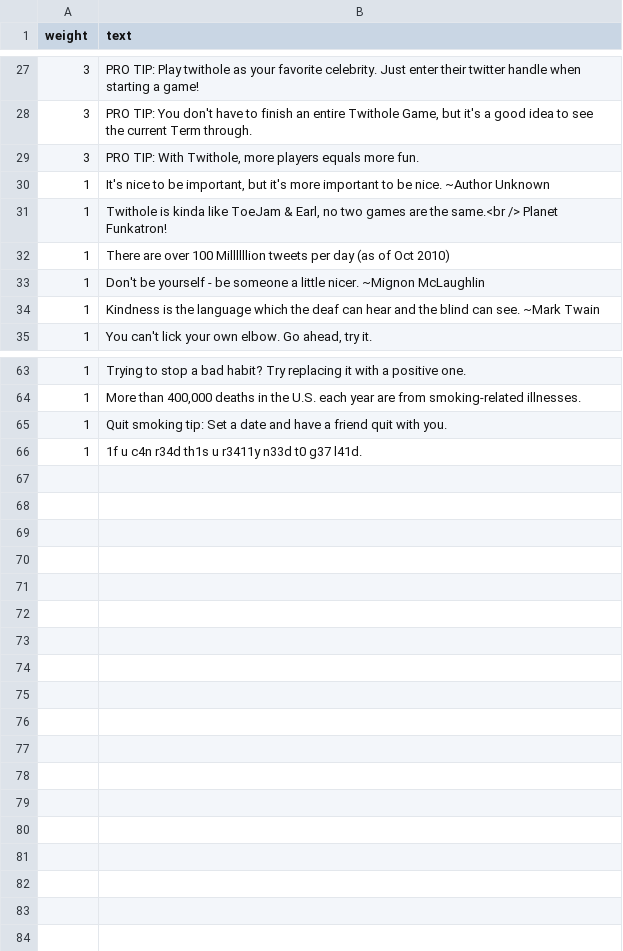
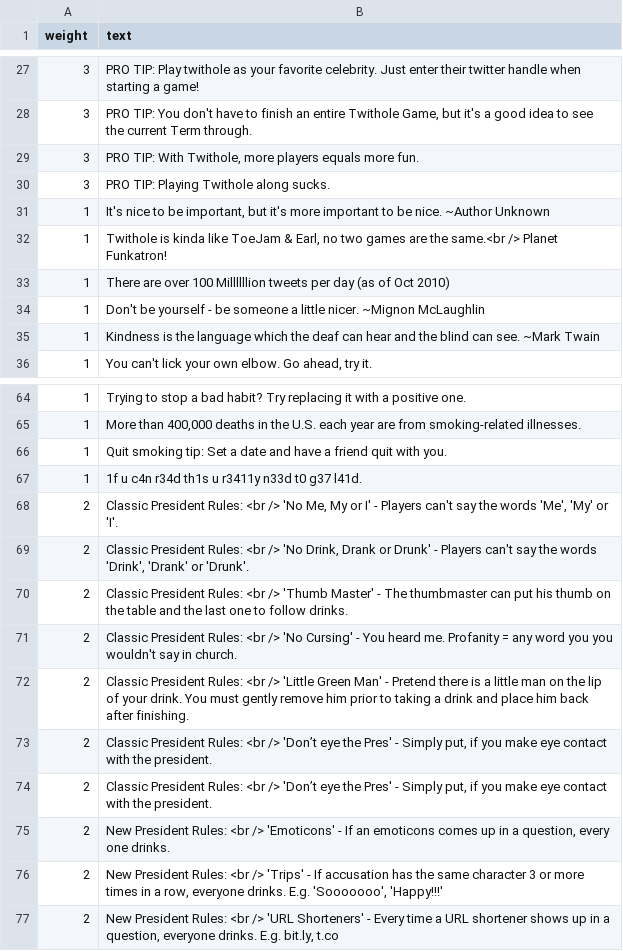
Before and after one commit to jwoertink/rr10-team-208, a CSV file: db/data/psas.csv, drawn as a sheet; only a part is shown, gaps mark what is left out; the diff names each change by its address in the sheet, - before the commit and + after, or states it on an @@ line.

Commit message:
added rules to PSAs

```diff
--- a/db/data/psas.csv
+++ b/db/data/psas.csv
+row 30: 3 | PRO TIP: Playing Twithole along sucks.
+row 68: 2 | Classic President Rules: <br /> 'No Me, My or I' - Players can't say the words 'Me', 'My' or 'I'.
+row 69: 2 | Classic President Rules: <br /> 'No Drink, Drank or Drunk' - Players can't say the words 'Drink', 'Drank' or 'Drunk'.
+row 70: 2 | Classic President Rules: <br /> 'Thumb Master' - The thumbmaster can put his thumb on the table and the last one to follow drinks.
+row 71: 2 | Classic President Rules: <br /> 'No Cursing' - You heard me. Profanity = any word you you wouldn't say in church.
+row 72: 2 | Classic President Rules: <br /> 'Little Green Man' - Pretend there is a little man on the lip of your drink. You must gently remove him prior to taking a drink and place him back after finishing.
+row 73: 2 | Classic President Rules: <br /> 'Don’t eye the Pres' - Simply put, if you make eye contact with the president.
+row 74: 2 | Classic President Rules: <br /> 'Don’t eye the Pres' - Simply put, if you make eye contact with the president.
+row 75: 2 | New President Rules: <br /> 'Emoticons' - If an emoticons comes up in a question, every one drinks.
+row 76: 2 | New President Rules: <br /> 'Trips' - If accusation has the same character 3 or more times in a row, everyone drinks. E.g. 'Sooooooo', 'Happy!!!'
+row 77: 2 | New President Rules: <br /> 'URL Shorteners' - Every time a URL shortener shows up in a question, everyone drinks. E.g. bit.ly, t.co
```
